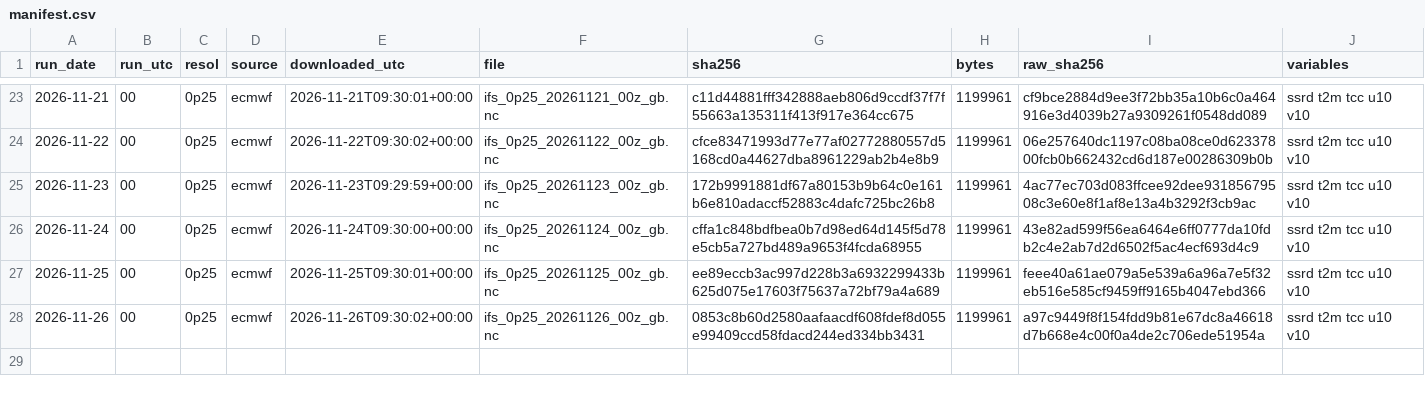
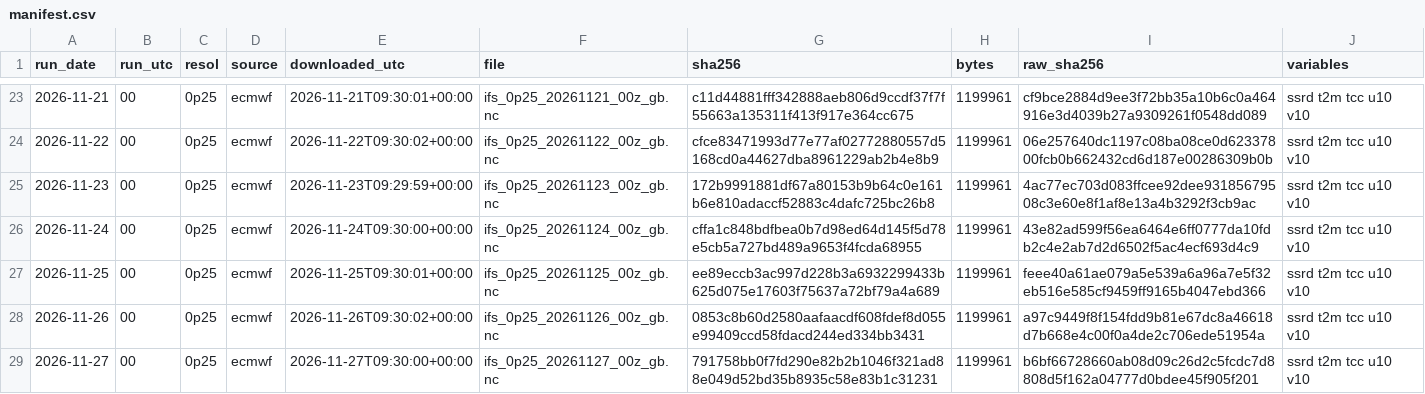
Before and after one commit to AndyMoran/gb-foundation-model-tests, a CSV file: prospective/weather/manifest.csv, drawn as a sheet; only a part is shown, gaps mark what is left out; the diff names each change by its address in the sheet, - before the commit and + after, or states it on an @@ line.

Commit message:
ECMWF forecasts 2026-11-27

```diff
--- a/prospective/weather/manifest.csv
+++ b/prospective/weather/manifest.csv
+row 29: 2026-11-27 | 00 | 0p25 | ecmwf | 2026-11-27T09:30:00+00:00 | ifs_0p25_20261127_00z_gb.nc | 791758bb0f7fd290e82b2b1046f321ad88e049d52bd35b8935c58e83b1c31231 | 1199961 | b6bf66728660ab08d09c26d2c5fcdc7d8808d5f162a04777d0bdee45f905f201 | ssrd t2m tcc u10 v10
```
